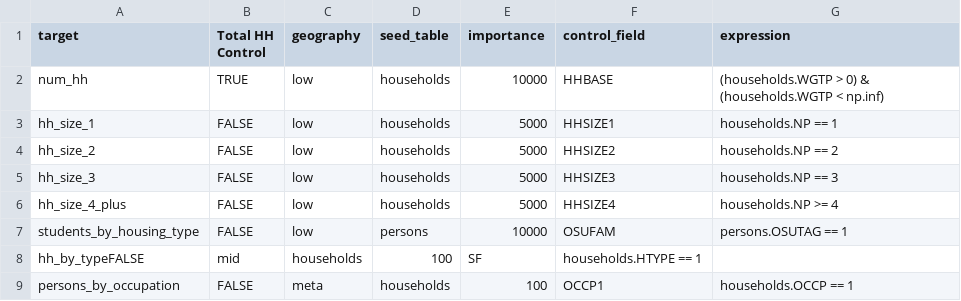
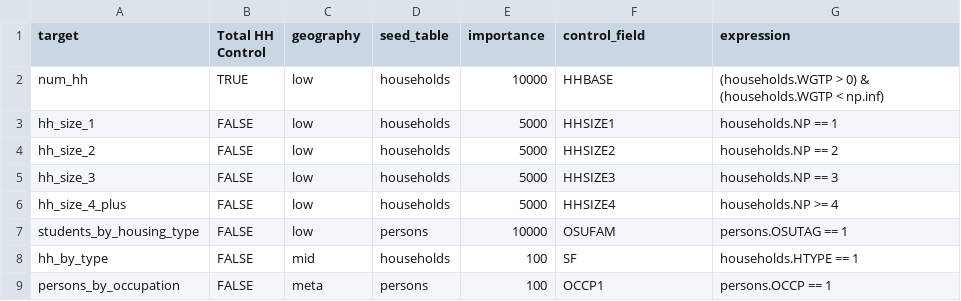
Before and after one commit to ActivitySim/populationsim, a CSV file: example_calm/configs/controls.csv, drawn as a sheet.

Commit message:
create incidence table in setup_data_structures

```diff
--- a/example_calm/configs/controls.csv
+++ b/example_calm/configs/controls.csv
@@ -7,3 +7,3 @@ hh_size_4_plus,FALSE,low,households,5000,HHSIZE4,households.NP >= 4
 students_by_housing_type,FALSE,low,persons,10000,OSUFAM,persons.OSUTAG == 1
-hh_by_typeFALSE,mid,households,100,SF,households.HTYPE == 1
-persons_by_occupation,FALSE,meta,households,100,OCCP1,households.OCCP == 1
+hh_by_type,FALSE,mid,households,100,SF,households.HTYPE == 1
+persons_by_occupation,FALSE,meta,persons,100,OCCP1,persons.OCCP == 1
```
Also changed, not shown: 21 other files.
